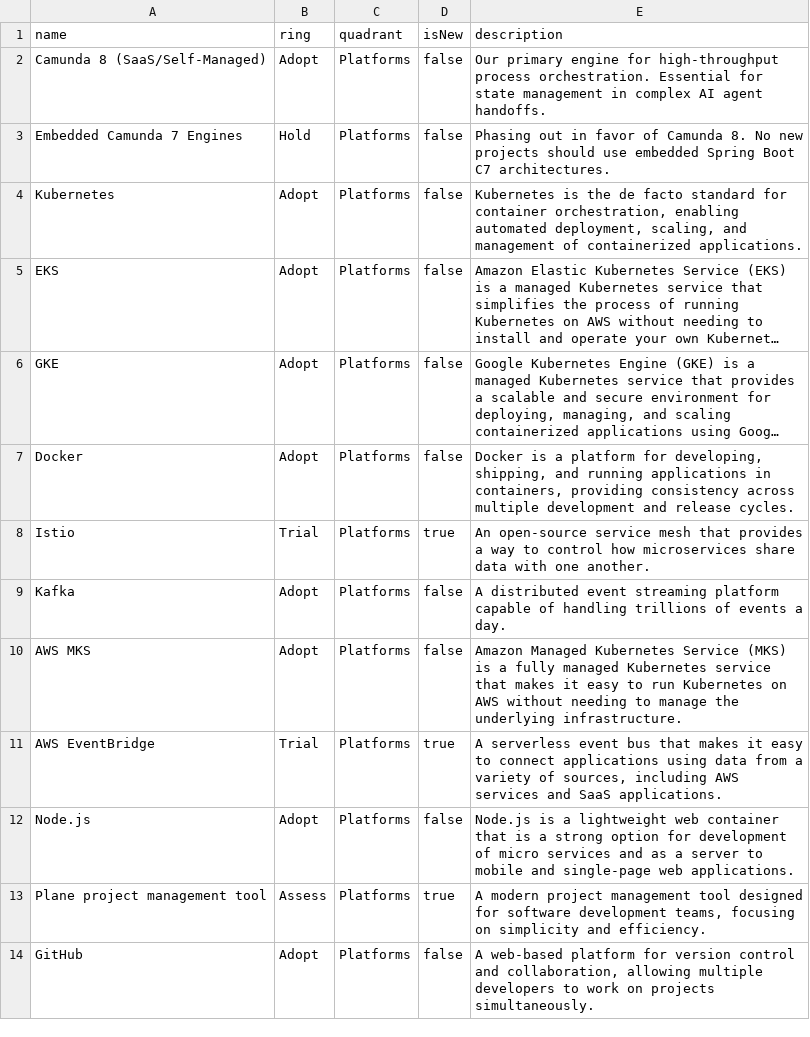
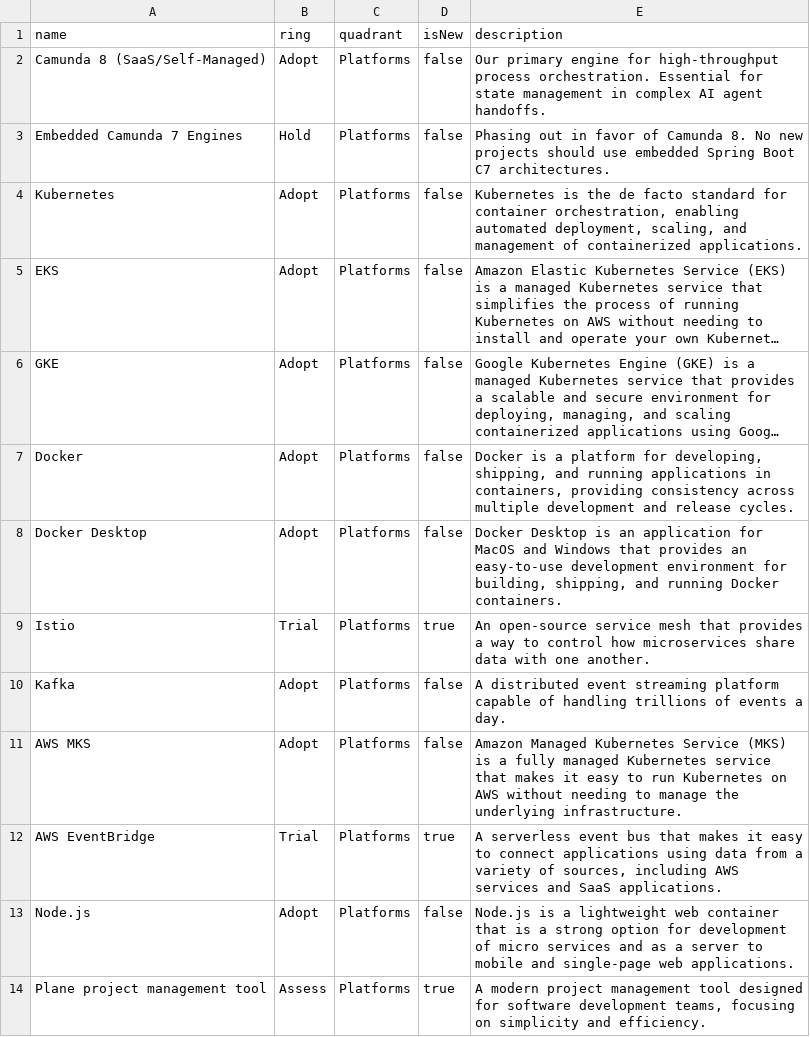
Before and after one commit to casci-ai/technology-radar, a CSV file: radar.csv, drawn as a sheet; only a part is shown; the shorter side is filled out with more unchanged rows; long unchanged cells end in …; the diff names each change by its address in the sheet, - before the commit and + after, or states it on an @@ line.

Commit message:
Updated the CSV radar

```diff
--- a/radar.csv
+++ b/radar.csv
+row 8: Docker Desktop | Adopt | Platforms | false | Docker Desktop is an application for MacOS and Windows that provides an easy-to-use development environment for building, shipping, and running Docker containers.
```
